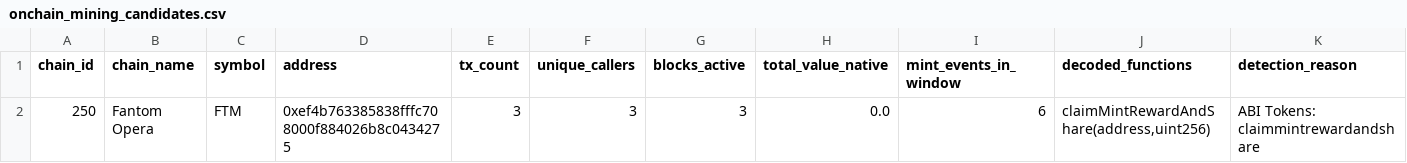
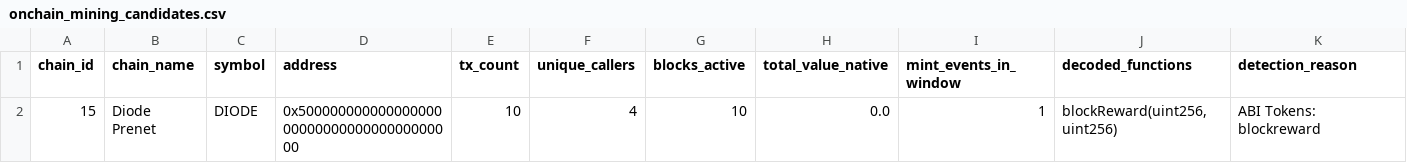
Before and after one commit to elyousfired/omnirpc-mining-arbitrage, a CSV file: onchain_mining_candidates.csv, drawn as a sheet; removed rows and columns are numbered as before the commit, all else as after; the diff names each change by its address in the sheet, - before the commit and + after, or states it on an @@ line.

```diff
--- a/onchain_mining_candidates.csv
+++ b/onchain_mining_candidates.csv
-row 2: 250 | Fantom Opera | FTM | 0xef4b763385838fffc708000f884026b8c0434275 | 3 | 3 | 3 | 0.0 | 6 | claimMintRewardAndShare(address,uint256) | ABI Tokens: claimmintrewardandshare
+row 2: 15 | Diode Prenet | DIODE | 0x5000000000000000000000000000000000000000 | 10 | 4 | 10 | 0.0 | 1 | blockReward(uint256,uint256) | ABI Tokens: blockreward
```
Also changed, not shown: mining_registry.csv, 3 other files.
